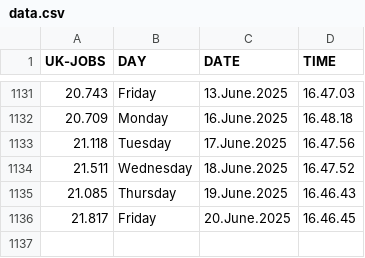
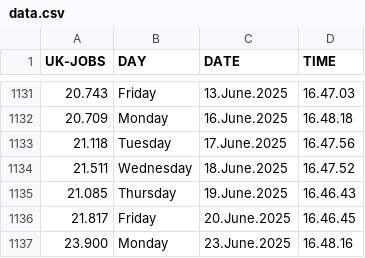
Before and after one commit to J0hn-B/bash_scraper, a CSV file: data.csv, drawn as a sheet; only a part is shown, gaps mark what is left out; the diff names each change by its address in the sheet, - before the commit and + after, or states it on an @@ line.

```diff
--- a/data.csv
+++ b/data.csv
+row 1137: 23.900 | Monday | 23.June.2025 | 16.48.16
```
